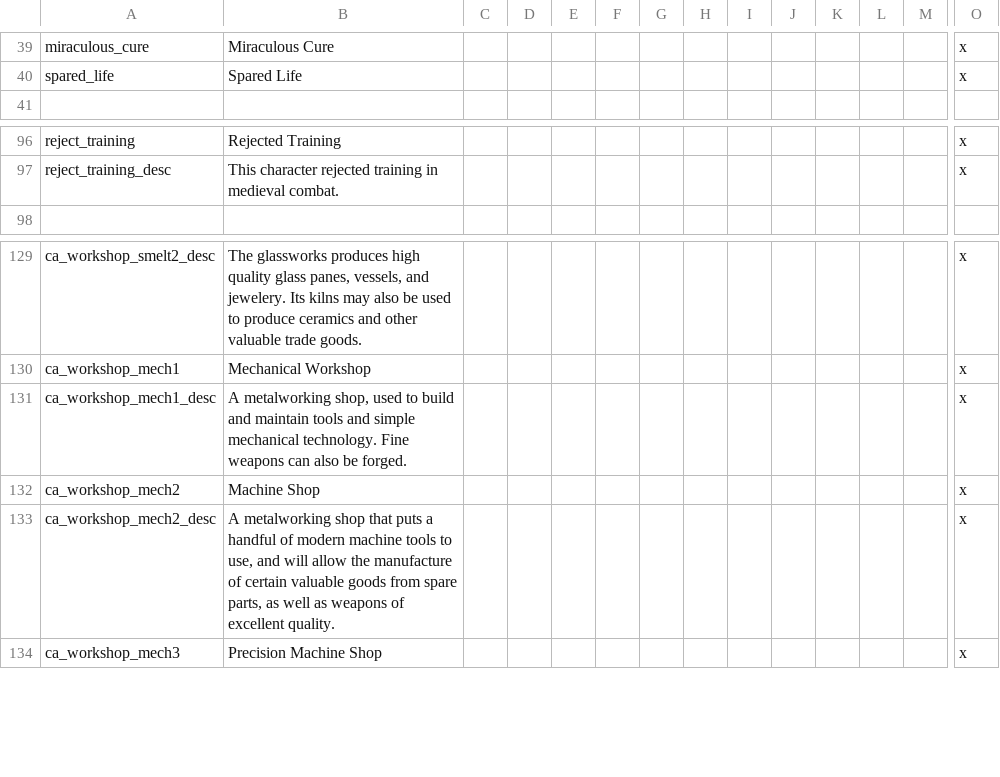
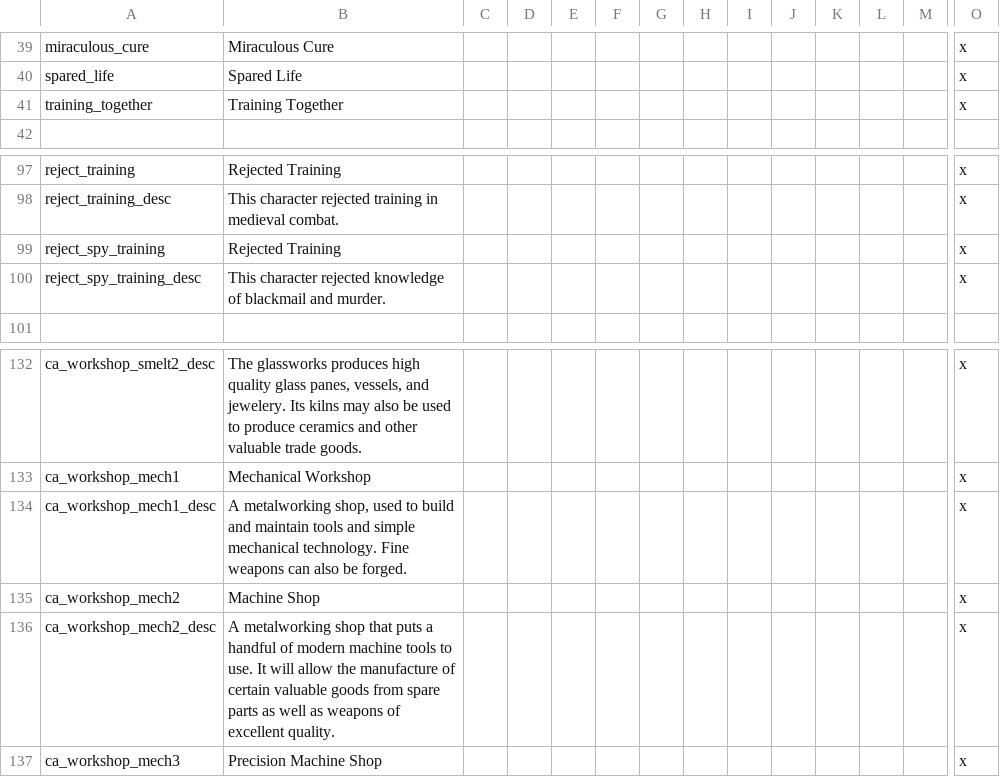
Before and after one commit to SteelyGlint/TheExpedition, a CSV file: TheExpedition/localisation/te_misc.csv, drawn as a sheet; only a part is shown, gaps mark what is left out; addresses are those after the commit; rows hold the shown columns only; the diff names each change by its address in the sheet, - before the commit and + after, or states it on an @@ line.

```diff
--- a/TheExpedition/localisation/te_misc.csv
+++ b/TheExpedition/localisation/te_misc.csv
+row 41: training_together | Training Together |  |  |  |  |  |  |  |  |  |  |  | x
+row 99: reject_spy_training | Rejected Training |  |  |  |  |  |  |  |  |  |  |  | x
+row 100: reject_spy_training_desc | This character rejected knowledge of blackmail and murder. |  |  |  |  |  |  |  |  |  |  |  | x
-B136: …tools to use, and will allow the manufacture of certain valuable goods from spare parts, as well…
+B136: …tools to use. It will allow the manufacture of certain valuable goods from spare parts as well…
```
Also changed, not shown: TheExpedition/localisation/te_events.csv, TheExpedition/localisation/te_loadtips.csv, 10 other files.
